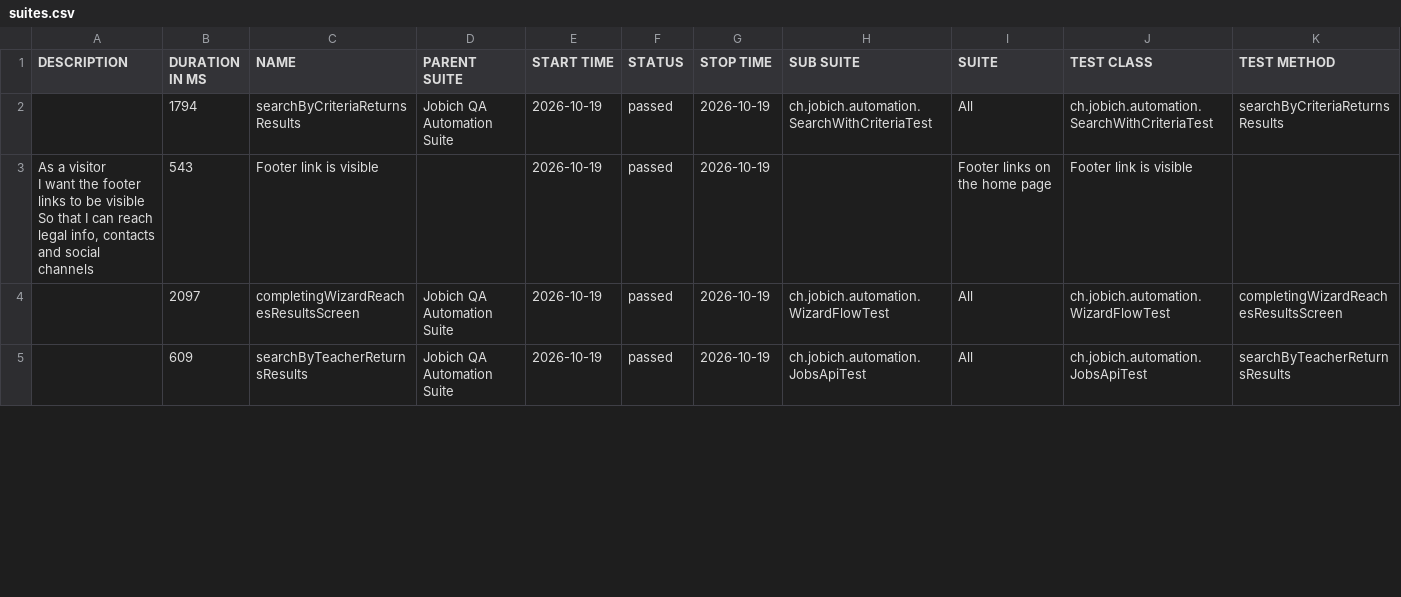
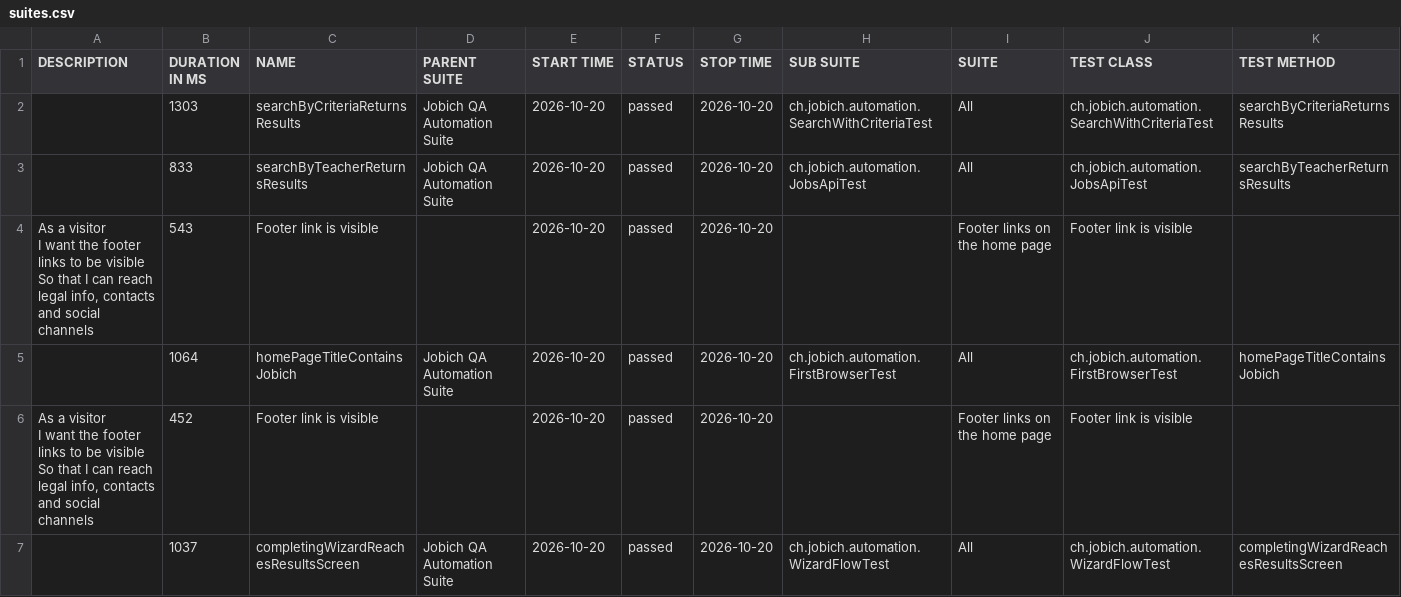
Before and after one commit to aazinchenko/jobich-automation, a CSV file: data/suites.csv, drawn as a sheet; only a part is shown; the diff covers the shown part only.

```diff
--- a/data/suites.csv
+++ b/data/suites.csv
@@ -1,7 +1,11 @@
 "DESCRIPTION","DURATION IN MS","NAME","PARENT SUITE","START TIME","STATUS","STOP TIME","SUB SUITE","SUITE","TEST CLASS","TEST METHOD"
-"","1794","searchByCriteriaReturnsResults","Jobich QA Automation Suite","2026-10-19","passed","2026-10-19","ch.jobich.automation.SearchWithCriteriaTest","All","ch.jobich.automation.SearchWithCriteriaTest","searchByCriteriaReturnsResults"
-"  As a visitor
-  I want the footer links to be visible
-  So that I can reach legal info, contacts and social channels","543","Footer link is visible","","2026-10-19","passed","2026-10-19","","Footer links on the home page","Footer link is visible",""
-"","2097","completingWizardReachesResultsScreen","Jobich QA Automation Suite","2026-10-19","passed","2026-10-19","ch.jobich.automation.WizardFlowTest","All","ch.jobich.automation.WizardFlowTest","completingWizardReachesResultsScreen"
-"","609","searchByTeacherReturnsResults","Jobich QA Automation Suite","2026-10-19","passed","2026-10-19","ch.jobich.automation.JobsApiTest","All","ch.jobich.automation.JobsApiTest","searchByTeacherReturnsResults"
+"","1303","searchByCriteriaReturnsResults","Jobich QA Automation Suite","2026-10-20","passed","2026-10-20","ch.jobich.automation.SearchWithCriteriaTest","All","ch.jobich.automation.SearchWithCriteriaTest","searchByCriteriaReturnsResults"
+"","833","searchByTeacherReturnsResults","Jobich QA Automation Suite","2026-10-20","passed","2026-10-20","ch.jobich.automation.JobsApiTest","All","ch.jobich.automation.JobsApiTest","searchByTeacherReturnsResults"
+"  As a visitor
+  I want the footer links to be visible
+  So that I can reach legal info, contacts and social channels","543","Footer link is visible","","2026-10-20","passed","2026-10-20","","Footer links on the home page","Footer link is visible",""
+"","1064","homePageTitleContainsJobich","Jobich QA Automation Suite","2026-10-20","passed","2026-10-20","ch.jobich.automation.FirstBrowserTest","All","ch.jobich.automation.FirstBrowserTest","homePageTitleContainsJobich"
+"  As a visitor
+  I want the footer links to be visible
+  So that I can reach legal info, contacts and social channels","452","Footer link is visible","","2026-10-20","passed","2026-10-20","","Footer links on the home page","Footer link is visible",""
+"","1037","completingWizardReachesResultsScreen","Jobich QA Automation Suite","2026-10-20","passed","2026-10-20","ch.jobich.automation.WizardFlowTest","All","ch.jobich.automation.WizardFlowTest","completingWizardReachesResultsScreen"
```
Also changed, not shown: 2 removed rows and 15 edited cells elsewhere in this file, 38 other files.
